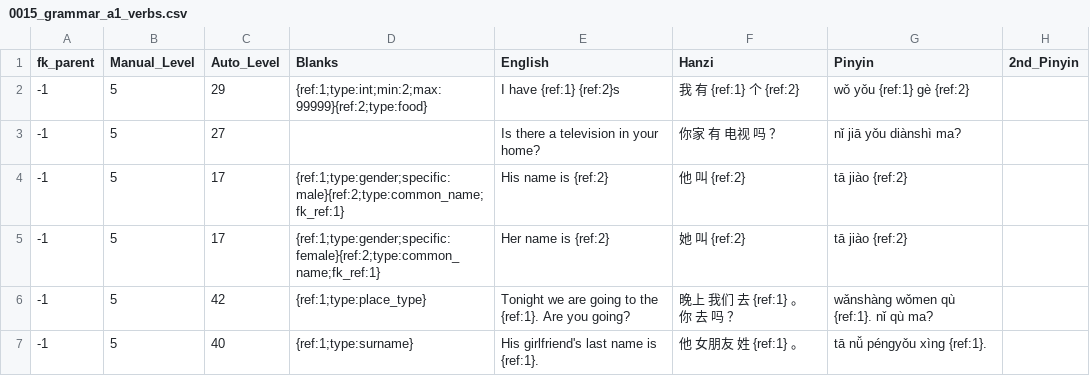
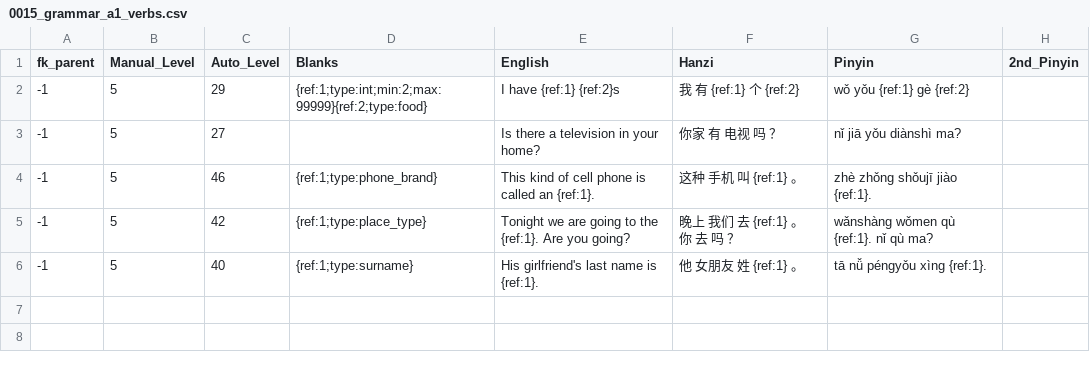
Before and after one commit to JasonFaas/mandarin-translations-sql-creation, a CSV file: data_raw/output/0015_grammar_a1_verbs.csv, drawn as a sheet.

Commit message:
Updating grammar

```diff
--- a/data_raw/output/0015_grammar_a1_verbs.csv
+++ b/data_raw/output/0015_grammar_a1_verbs.csv
@@ -3,4 +3,3 @@ fk_parent,Manual_Level,Auto_Level,Blanks,English,Hanzi,Pinyin,2nd_Pinyin
 -1,5,27,,Is there a television in your home?,你家 有 电视 吗 ？,nǐ jiā yǒu diànshì ma?,
--1,5,17,{ref:1;type:gender;specific:male}{ref:2;type:common_name;fk_ref:1},His name is {ref:2},他 叫 {ref:2},tā jiào {ref:2},
--1,5,17,{ref:1;type:gender;specific:female}{ref:2;type:common_name;fk_ref:1},Her name is {ref:2},她 叫 {ref:2},tā jiào {ref:2},
+-1,5,46,{ref:1;type:phone_brand},This kind of cell phone is called an {ref:1}.,这种 手机 叫 {ref:1} 。,zhè zhǒng shǒujī jiào {ref:1}.,
 -1,5,42,{ref:1;type:place_type},Tonight we are going to the {ref:1}. Are you going?,晚上 我们 去 {ref:1} 。 你 去 吗 ？,wǎnshàng wǒmen qù {ref:1}. nǐ qù ma?,
```
Also changed, not shown: data_raw/output/2400_city_name.csv, 3 other files.
